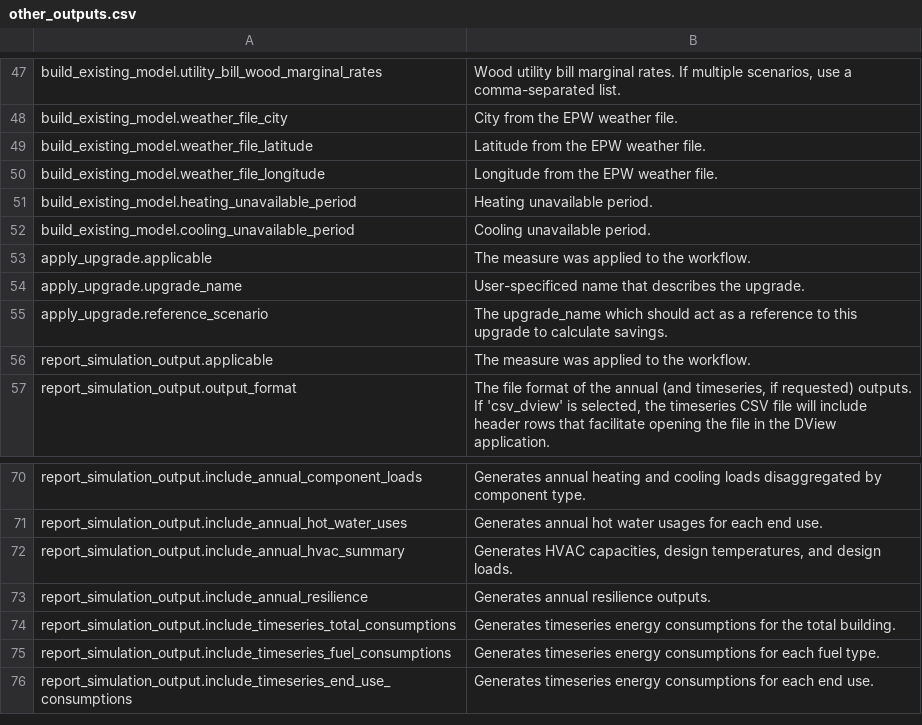
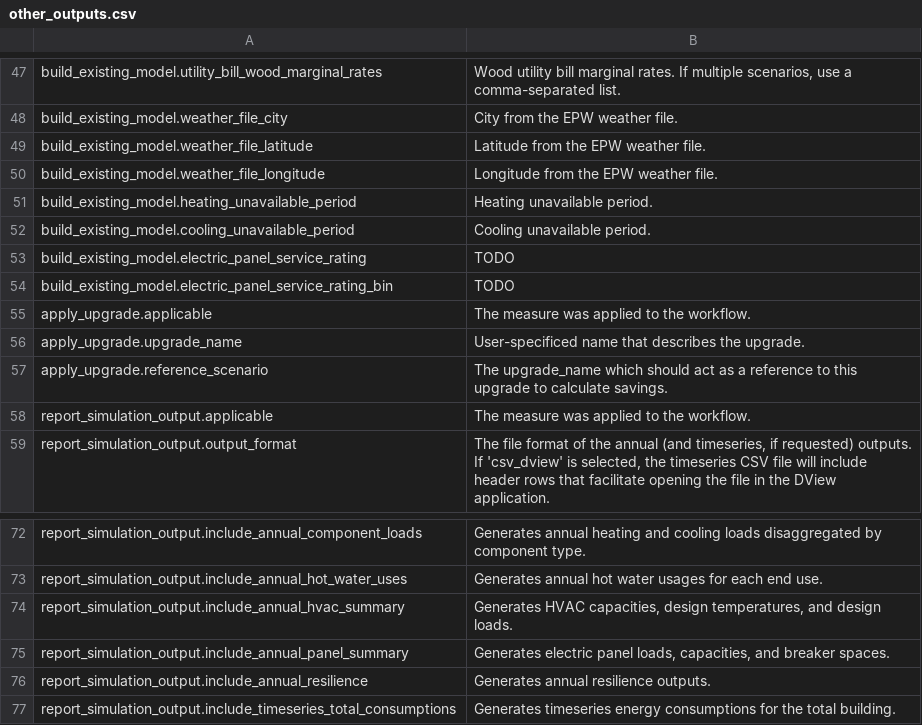
Before and after one commit to NREL/resstock, a CSV file: docs/read_the_docs/source/workflow_outputs/csv_tables/other_outputs.csv, drawn as a sheet; only a part is shown, gaps mark what is left out; the shorter side is filled out with more unchanged rows; the diff names each change by its address in the sheet, - before the commit and + after, or states it on an @@ line.

```diff
--- a/docs/read_the_docs/source/workflow_outputs/csv_tables/other_outputs.csv
+++ b/docs/read_the_docs/source/workflow_outputs/csv_tables/other_outputs.csv
+row 53: build_existing_model.electric_panel_service_rating | TODO
+row 54: build_existing_model.electric_panel_service_rating_bin | TODO
+row 75: report_simulation_output.include_annual_panel_summary | Generates electric panel loads, capacities, and breaker spaces.
```
Also changed, not shown: 3 other files.
